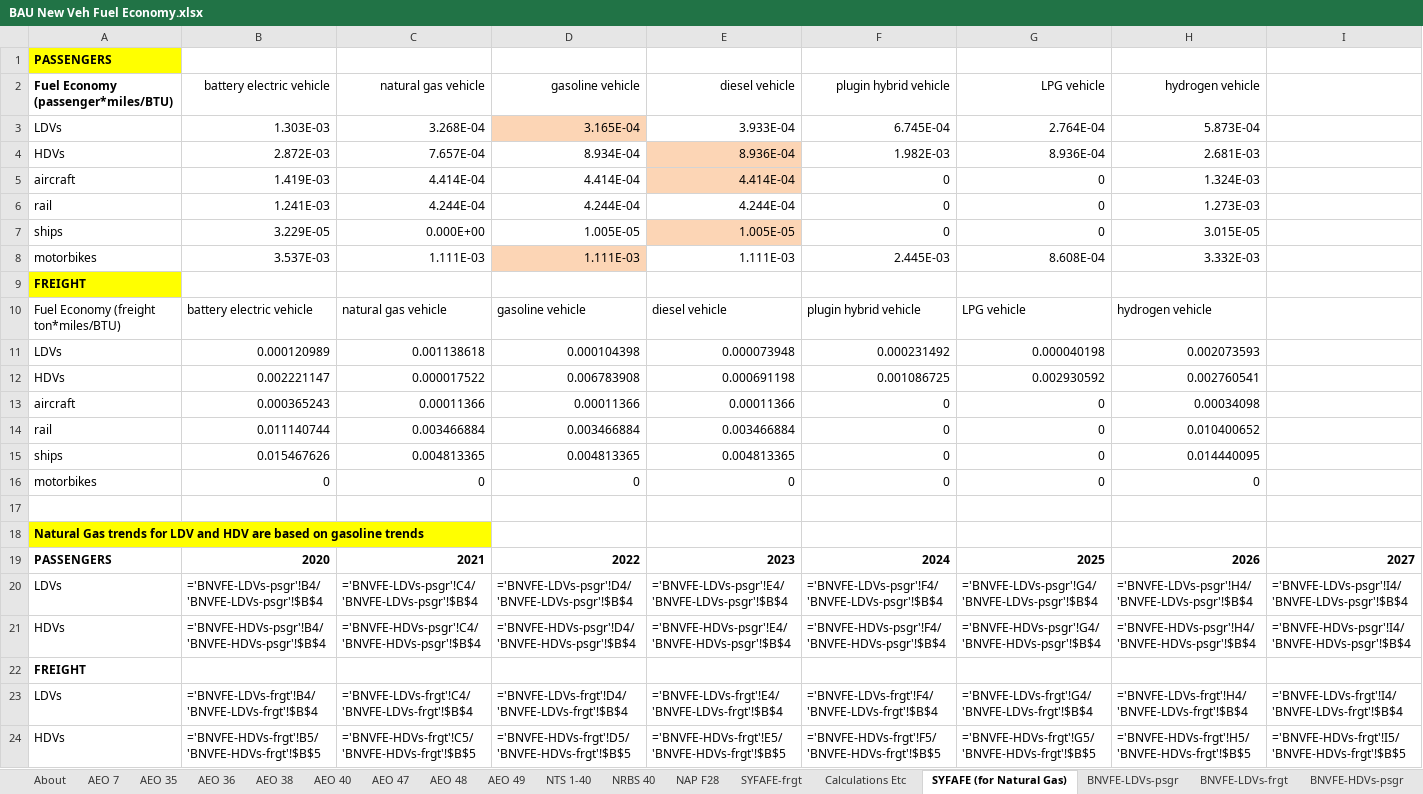
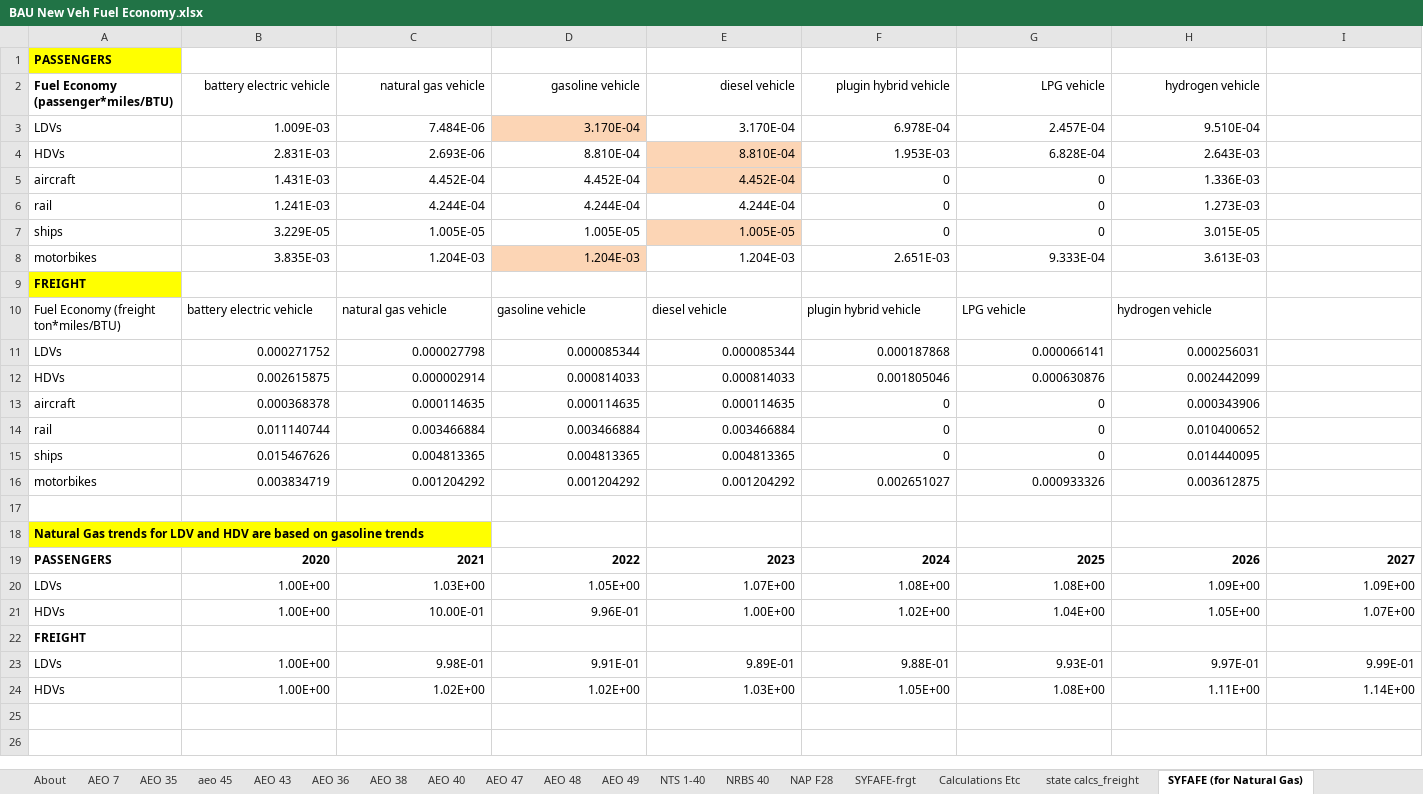
Before and after one commit to EnergyInnovation/eps-ohio, an Excel workbook: InputData/trans/BNVFE/BAU New Veh Fuel Economy.xlsx, sheet SYFAFE (for Natural Gas), drawn as a sheet; only a part is shown; values as stored, in another font and other column widths than the file's, no borders; formulas without a stored value are shown as written; removed rows and columns are numbered as before the commit, all else as after; rows hold the shown columns only; the diff names each change by its address in the sheet, - before the commit and + after, or states it on an @@ line.

```diff
--- a/InputData/trans/BNVFE/BAU New Veh Fuel Economy.xlsx (sheet SYFAFE (for Natural Gas))
+++ b/InputData/trans/BNVFE/BAU New Veh Fuel Economy.xlsx (sheet SYFAFE (for Natural Gas))
+sheet tab: aeo 45
+sheet tab: AEO 43
+sheet tab: state calcs_freight
-row 3: LDVs | 1.303E-03 | 3.268E-04 | 3.165E-04 | 3.933E-04 | 6.745E-04 | 2.764E-04 | 5.873E-04
-row 4: HDVs | 2.872E-03 | 7.657E-04 | 8.934E-04 | 8.936E-04 | 1.982E-03 | 8.936E-04 | 2.681E-03
+row 3: LDVs | 1.009E-03 | 7.484E-06 | 3.170E-04 | 3.170E-04 | 6.978E-04 | 2.457E-04 | 9.510E-04
+row 4: HDVs | 2.831E-03 | 2.693E-06 | 8.810E-04 | 8.810E-04 | 1.953E-03 | 6.828E-04 | 2.643E-03
-B5 (battery electric vehicle): 1.419E-03
+B5 (battery electric vehicle): 1.431E-03
-C5 (natural gas vehicle): 4.414E-04
+C5 (natural gas vehicle): 4.452E-04
-D5 (gasoline vehicle): 4.414E-04
+D5 (gasoline vehicle): 4.452E-04
-E5 (diesel vehicle): 4.414E-04
+E5 (diesel vehicle): 4.452E-04
-H5 (hydrogen vehicle): 1.324E-03
+H5 (hydrogen vehicle): 1.336E-03
-C7 (natural gas vehicle): 0.000E+00
+C7 (natural gas vehicle): 1.005E-05
-row 8: motorbikes | 3.537E-03 | 1.111E-03 | 1.111E-03 | 1.111E-03 | 2.445E-03 | 8.608E-04 | 3.332E-03
+row 8: motorbikes | 3.835E-03 | 1.204E-03 | 1.204E-03 | 1.204E-03 | 2.651E-03 | 9.333E-04 | 3.613E-03
-row 11: LDVs | 0.000120989 | 0.001138618 | 0.000104398 | 0.000073948 | 0.000231492 | 0.000040198 | 0.002073593
-row 12: HDVs | 0.002221147 | 0.000017522 | 0.006783908 | 0.000691198 | 0.001086725 | 0.002930592 | 0.002760541
+row 11: LDVs | 0.000271752 | 0.000027798 | 0.000085344 | 0.000085344 | 0.000187868 | 0.000066141 | 0.000256031
+row 12: HDVs | 0.002615875 | 0.000002914 | 0.000814033 | 0.000814033 | 0.001805046 | 0.000630876 | 0.002442099
-B13 (battery electric vehicle): 0.000365243
+B13 (battery electric vehicle): 0.000368378
-C13 (natural gas vehicle): 0.00011366
+C13 (natural gas vehicle): 0.000114635
-D13 (gasoline vehicle): 0.00011366
+D13 (gasoline vehicle): 0.000114635
-E13 (diesel vehicle): 0.00011366
+E13 (diesel vehicle): 0.000114635
-H13 (hydrogen vehicle): 0.00034098
+H13 (hydrogen vehicle): 0.000343906
-row 16: motorbikes | 0 | 0 | 0 | 0 | 0 | 0 | 0
+row 16: motorbikes | 0.003834719 | 0.001204292 | 0.001204292 | 0.001204292 | 0.002651027 | 0.000933326 | 0.003612875
-row 20: LDVs | ='BNVFE-LDVs-psgr'!B4/'BNVFE-LDVs-psgr'!$B$4 | ='BNVFE-LDVs-psgr'!C4/'BNVFE-LDVs-psgr'!$B$4 | ='BNVFE-LDVs-psgr'!D4/'BNVFE-LDVs-psgr'!$B$4 | ='BNVFE-LDVs-psgr'!E4/'BNVFE-LDVs-psgr'!$B$4 | ='BNVFE-LDVs-psgr'!F4/'BNVFE-LDVs-psgr'!$B$4 | ='BNVFE-LDVs-psgr'!G4/'BNVFE-LDVs-psgr'!$B$4 | ='BNVFE-LDVs-psgr'!H4/'BNVFE-LDVs-psgr'!$B$4 | ='BNVFE-LDVs-psgr'!I4/'BNVFE-LDVs-psgr'!$B$4
-row 21: HDVs | ='BNVFE-HDVs-psgr'!B4/'BNVFE-HDVs-psgr'!$B$4 | ='BNVFE-HDVs-psgr'!C4/'BNVFE-HDVs-psgr'!$B$4 | ='BNVFE-HDVs-psgr'!D4/'BNVFE-HDVs-psgr'!$B$4 | ='BNVFE-HDVs-psgr'!E4/'BNVFE-HDVs-psgr'!$B$4 | ='BNVFE-HDVs-psgr'!F4/'BNVFE-HDVs-psgr'!$B$4 | ='BNVFE-HDVs-psgr'!G4/'BNVFE-HDVs-psgr'!$B$4 | ='BNVFE-HDVs-psgr'!H4/'BNVFE-HDVs-psgr'!$B$4 | ='BNVFE-HDVs-psgr'!I4/'BNVFE-HDVs-psgr'!$B$4
+row 20: LDVs | 1.00E+00 | 1.03E+00 | 1.05E+00 | 1.07E+00 | 1.08E+00 | 1.08E+00 | 1.09E+00 | 1.09E+00
+row 21: HDVs | 1.00E+00 | 10.00E-01 | 9.96E-01 | 1.00E+00 | 1.02E+00 | 1.04E+00 | 1.05E+00 | 1.07E+00
-row 23: LDVs | ='BNVFE-LDVs-frgt'!B4/'BNVFE-LDVs-frgt'!$B$4 | ='BNVFE-LDVs-frgt'!C4/'BNVFE-LDVs-frgt'!$B$4 | ='BNVFE-LDVs-frgt'!D4/'BNVFE-LDVs-frgt'!$B$4 | ='BNVFE-LDVs-frgt'!E4/'BNVFE-LDVs-frgt'!$B$4 | ='BNVFE-LDVs-frgt'!F4/'BNVFE-LDVs-frgt'!$B$4 | ='BNVFE-LDVs-frgt'!G4/'BNVFE-LDVs-frgt'!$B$4 | ='BNVFE-LDVs-frgt'!H4/'BNVFE-LDVs-frgt'!$B$4 | ='BNVFE-LDVs-frgt'!I4/'BNVFE-LDVs-frgt'!$B$4
-row 24: HDVs | ='BNVFE-HDVs-frgt'!B5/'BNVFE-HDVs-frgt'!$B$5 | ='BNVFE-HDVs-frgt'!C5/'BNVFE-HDVs-frgt'!$B$5 | ='BNVFE-HDVs-frgt'!D5/'BNVFE-HDVs-frgt'!$B$5 | ='BNVFE-HDVs-frgt'!E5/'BNVFE-HDVs-frgt'!$B$5 | ='BNVFE-HDVs-frgt'!F5/'BNVFE-HDVs-frgt'!$B$5 | ='BNVFE-HDVs-frgt'!G5/'BNVFE-HDVs-frgt'!$B$5 | ='BNVFE-HDVs-frgt'!H5/'BNVFE-HDVs-frgt'!$B$5 | ='BNVFE-HDVs-frgt'!I5/'BNVFE-HDVs-frgt'!$B$5
+row 23: LDVs | 1.00E+00 | 9.98E-01 | 9.91E-01 | 9.89E-01 | 9.88E-01 | 9.93E-01 | 9.97E-01 | 9.99E-01
+row 24: HDVs | 1.00E+00 | 1.02E+00 | 1.02E+00 | 1.03E+00 | 1.05E+00 | 1.08E+00 | 1.11E+00 | 1.14E+00
```
Also changed, not shown: sheet AEO 49, sheet Calculations Etc, sheet BNVFE_data for BHNVFEAL, sheet BNVFE-LDVs-frgt, sheet BNVFE-HDVs-psgr, sheet BNVFE-HDVs-frgt, 10 more sheets, hidden cells, charts or pictures, InputData/trans/BHNVFEAL/BAU Historical New Veh Fuel Economy After Lifetime.xlsx, InputData/trans/SYFAFE/Start Year Fleet Avg Fuel Economy.xlsx, 56 other files.
